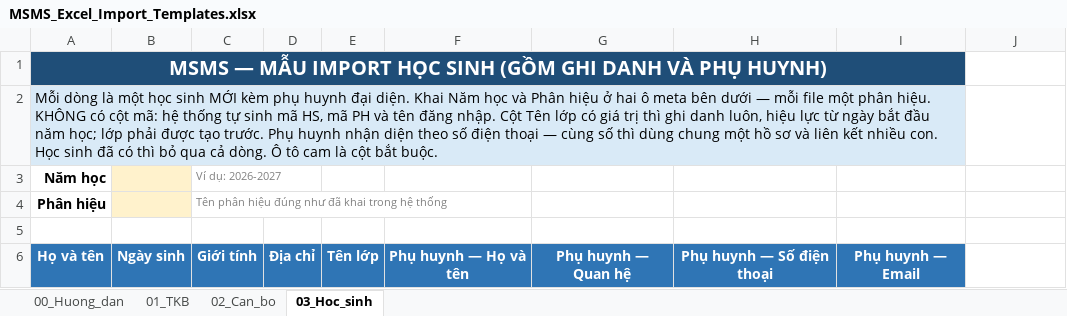
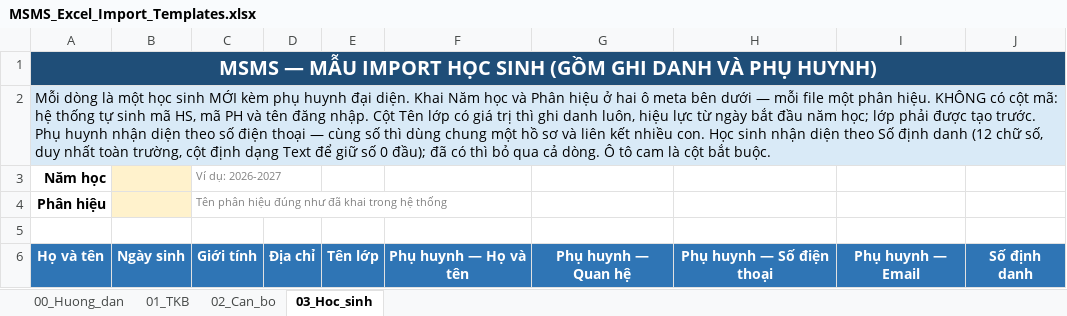
Before and after one commit to trantong2630/Multi-Campus-School-Management-System-MSMS, an Excel workbook: docs/MSMS_Excel_Import_Templates.xlsx, sheet 03_Hoc_sinh, drawn as a sheet; values as stored, in another font and other column widths than the file's, no borders; the diff names each change by its address in the sheet, - before the commit and + after, or states it on an @@ line.

```diff
--- a/docs/MSMS_Excel_Import_Templates.xlsx (sheet 03_Hoc_sinh)
+++ b/docs/MSMS_Excel_Import_Templates.xlsx (sheet 03_Hoc_sinh)
-A1:I1 merged
+A1:J1 merged
-B1:I1 fill: #1F4E78
+B1:I1 fill: none
-A2 (Năm học): …Học sinh đã có…
+A2 (Năm học): …Học sinh nhận diện theo Số định danh (12 chữ số, duy nhất toàn trường, cột định dạng Text để giữ số 0 đầu); đã có…
-A2:I2 merged
+A2:J2 merged
-B2:I2 fill: #D9EAF7
+B2:I2 fill: none
-J6: (empty)
+J6: Số định danh
-J6 fill: none
+J6 fill: #2F75B5
```
Also changed, not shown: sheet 02_Can_bo, sheet 00_Huong_dan, 5 other files.
